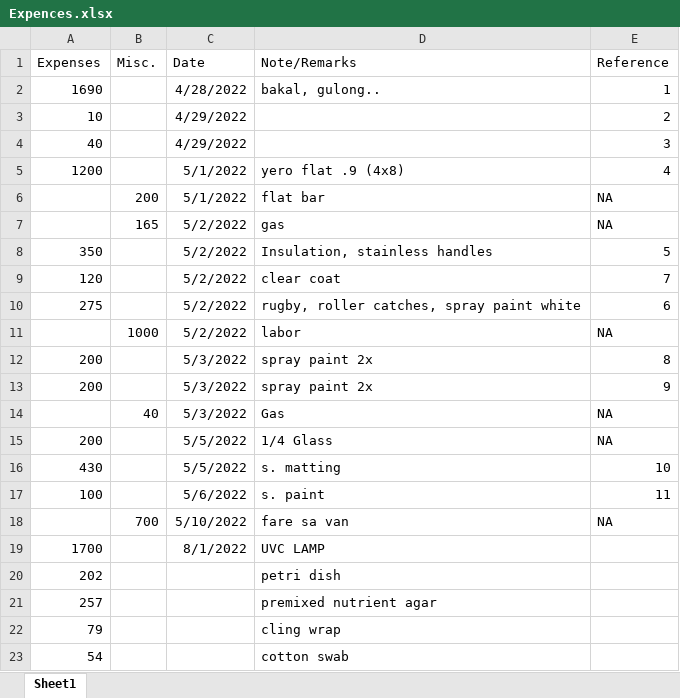
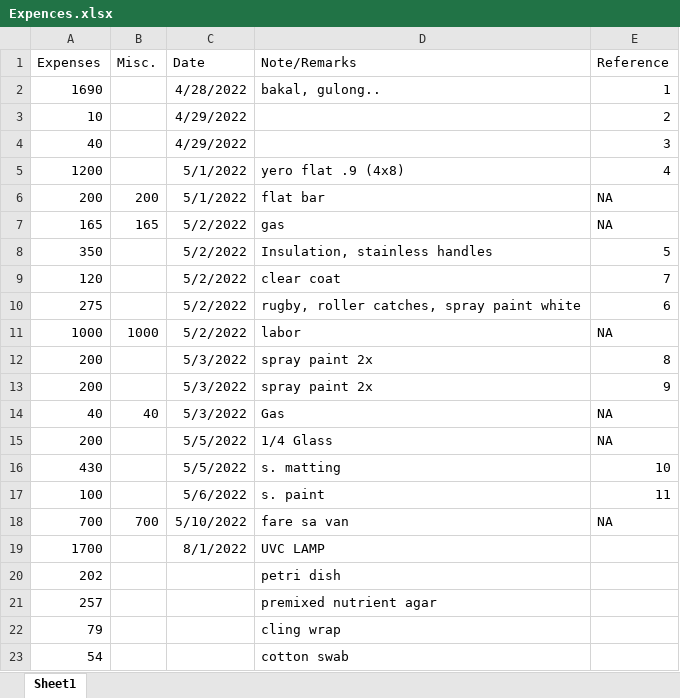
Before and after one commit to MMSaralde/Computer-Engineering-Practice-and-Design-2, an Excel workbook: March 3, 2022/Expences Documentation/Expences.xlsx, sheet Sheet1, drawn as a sheet; values as stored, in another font and other column widths than the file's, no borders; the diff names each change by its address in the sheet, - before the commit and + after, or states it on an @@ line.

```diff
--- a/March 3, 2022/Expences Documentation/Expences.xlsx (sheet Sheet1)
+++ b/March 3, 2022/Expences Documentation/Expences.xlsx (sheet Sheet1)
-A6 (Expenses): (empty)
+A6 (Expenses): 200
-A7 (Expenses): (empty)
+A7 (Expenses): 165
-A11 (Expenses): (empty)
+A11 (Expenses): 1000
-A14 (Expenses): (empty)
+A14 (Expenses): 40
-A18 (Expenses): (empty)
+A18 (Expenses): 700
```
Also changed, not shown: 13 other files.
